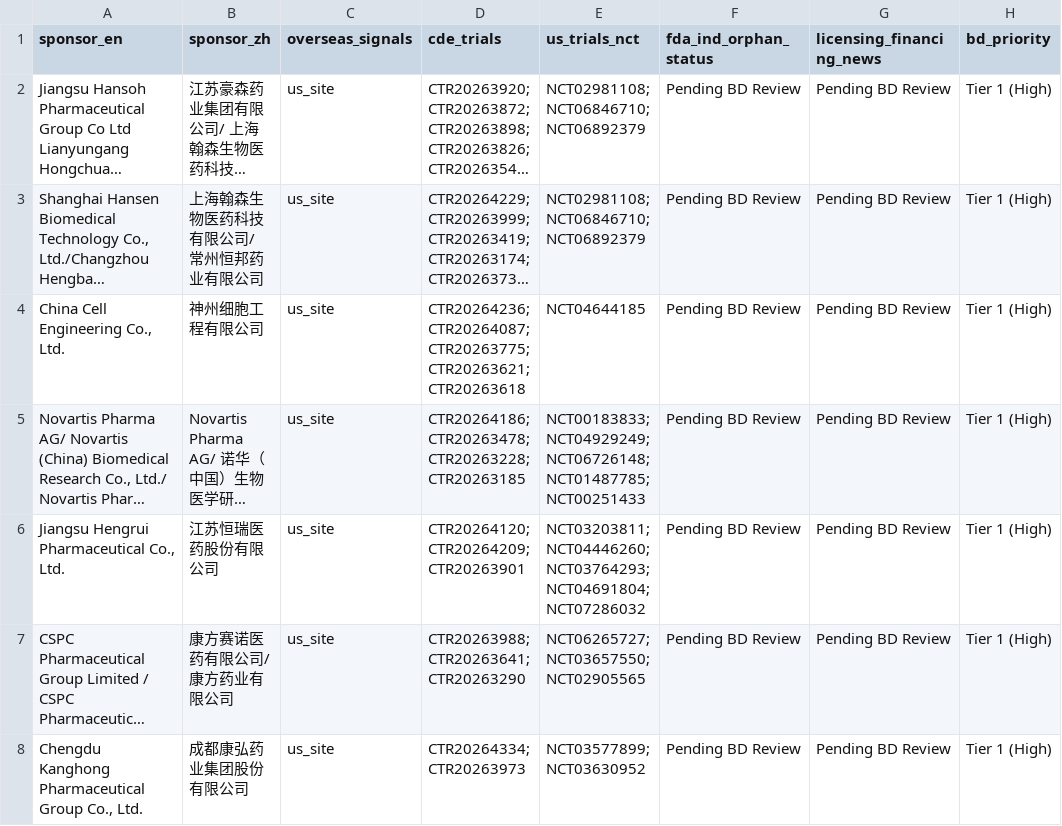
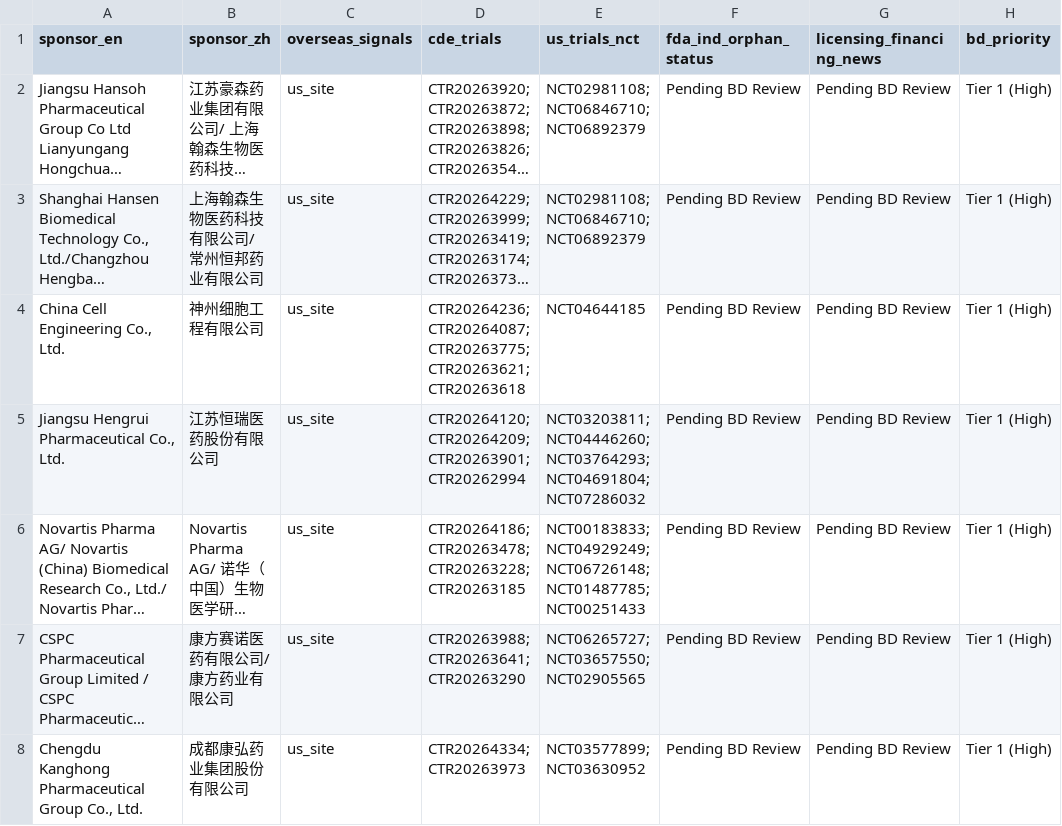
Before and after one commit to hutianle/cde-clinical-trials, a CSV file: data/overseas_targets.csv, drawn as a sheet; only a part is shown; long unchanged cells end in …; removed rows and columns are numbered as before the commit, all else as after; the diff covers the shown part only; the diff names each change by its address in the sheet, - before the commit and + after, or states it on an @@ line.

```diff
--- a/data/overseas_targets.csv
+++ b/data/overseas_targets.csv
+row 5: Jiangsu Hengrui Pharmaceutical Co., Ltd. | 江苏恒瑞医药股份有限公司 | us_site | CTR20264120; CTR20264209; CTR20263901; CTR20262994 | NCT03203811; NCT04446260; NCT03764293; NCT04691804; NCT07286032 | Pending BD Review | Pending BD Review | Tier 1 (High)
-row 6: Jiangsu Hengrui Pharmaceutical Co., Ltd. | 江苏恒瑞医药股份有限公司 | us_site | CTR20264120; CTR20264209; CTR20263901 | NCT03203811; NCT04446260; NCT03764293; NCT04691804; NCT07286032 | Pending BD Review | Pending BD Review | Tier 1 (High)
```
Also changed, not shown: 3 added rows and 1 removed row elsewhere in this file, 6 other files.
